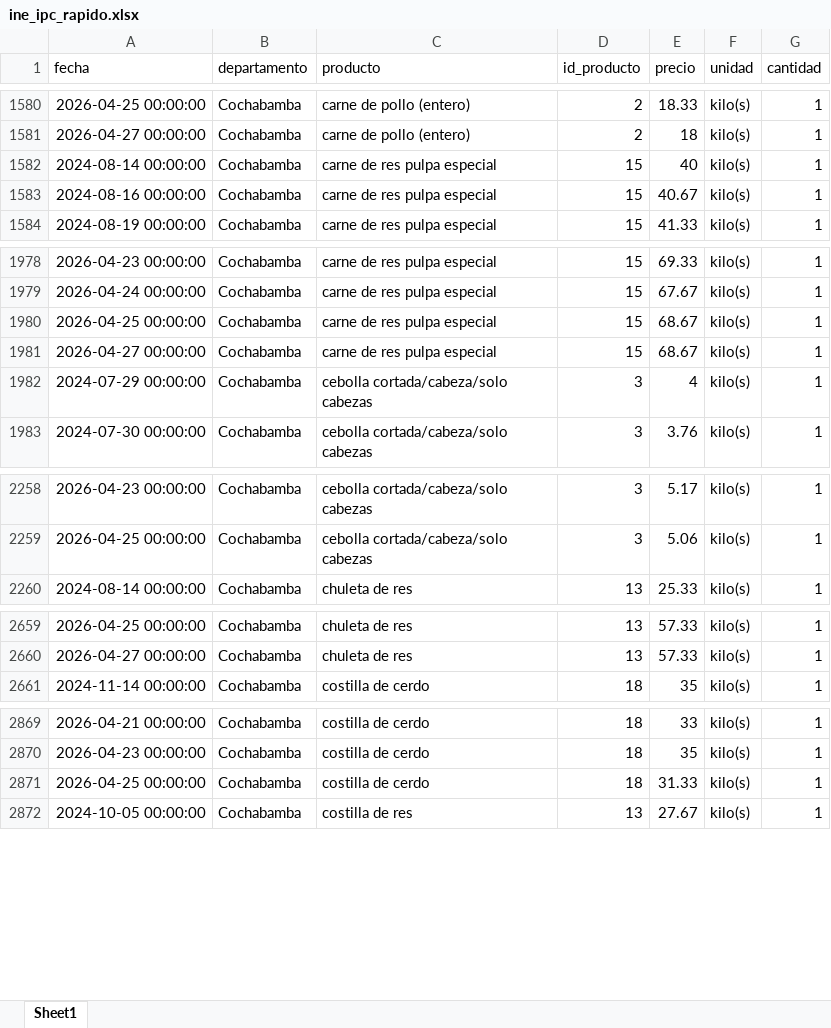
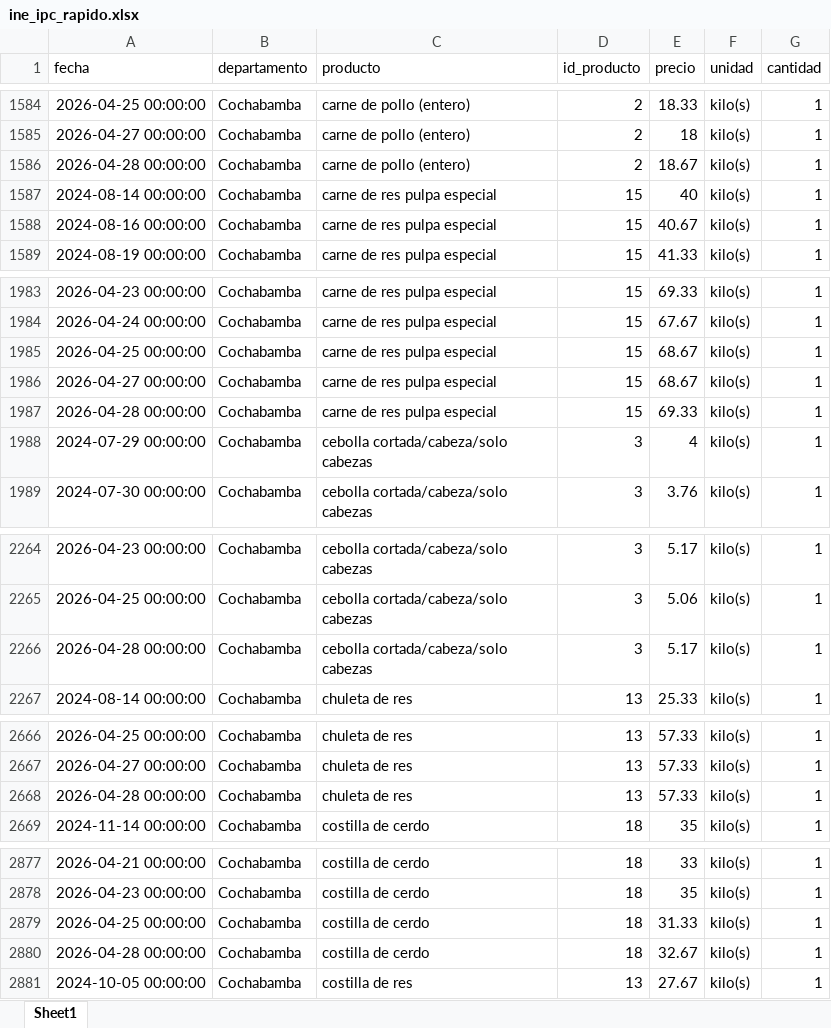
Before and after one commit to mauforonda/indicadores_inflacion, an Excel workbook: ine_ipc_rapido.xlsx, sheet Sheet1, drawn as a sheet; only a part is shown, gaps mark what is left out; values as stored, in another font and other column widths than the file's, no borders; the diff covers the shown part only; the diff names each change by its address in the sheet, - before the commit and + after, or states it on an @@ line.

```diff
--- a/ine_ipc_rapido.xlsx (sheet Sheet1)
+++ b/ine_ipc_rapido.xlsx (sheet Sheet1)
+row 1586: 2026-04-28 00:00:00 | Cochabamba | carne de pollo (entero) | 2 | 18.67 | kilo(s) | 1
+row 1987: 2026-04-28 00:00:00 | Cochabamba | carne de res pulpa especial | 15 | 69.33 | kilo(s) | 1
+row 2266: 2026-04-28 00:00:00 | Cochabamba | cebolla cortada/cabeza/solo cabezas | 3 | 5.17 | kilo(s) | 1
+row 2668: 2026-04-28 00:00:00 | Cochabamba | chuleta de res | 13 | 57.33 | kilo(s) | 1
+row 2880: 2026-04-28 00:00:00 | Cochabamba | costilla de cerdo | 18 | 32.67 | kilo(s) | 1
```
Also changed, not shown: 62 added rows and 4 moved rows elsewhere in this sheet, 1 other file.
